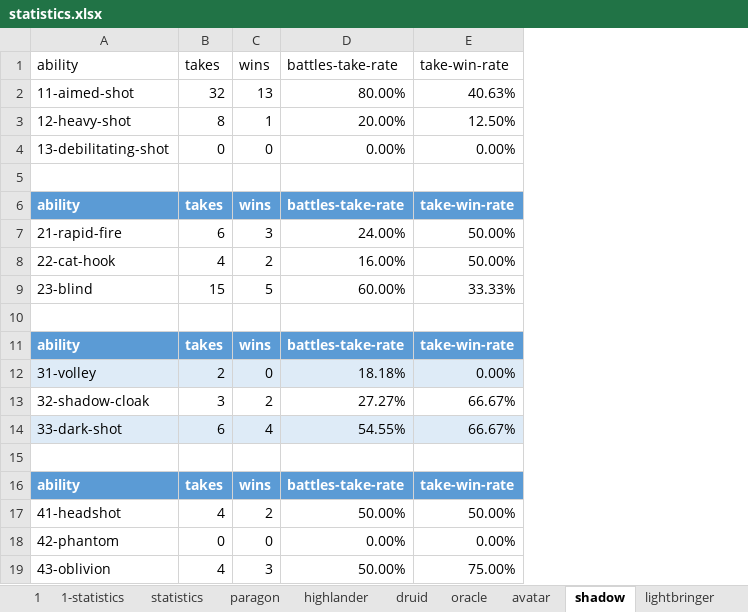
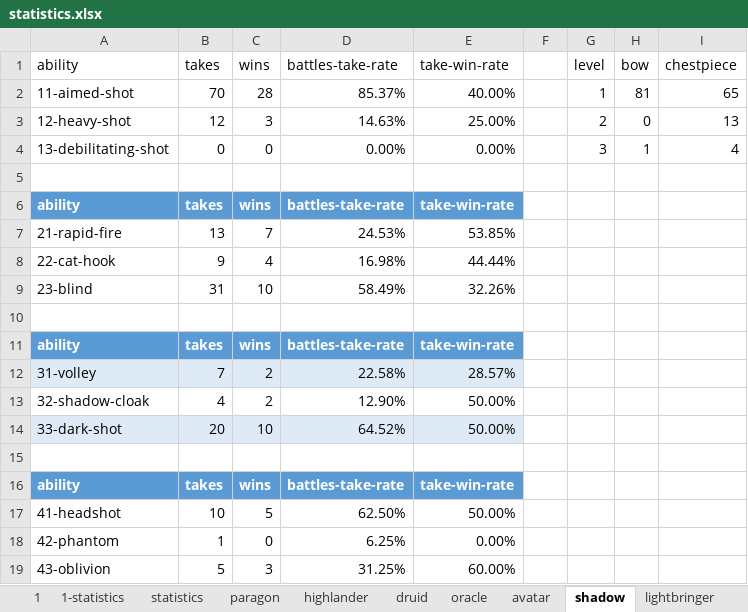
Before and after one commit to losferwords/astaria-bot-backend, an Excel workbook: statistics.xlsx, sheet shadow, drawn as a sheet; values as stored, in another font and other column widths than the file's, no borders; table styles not drawn; removed rows and columns are numbered as before the commit, all else as after; the diff names each change by its address in the sheet, - before the commit and + after, or states it on an @@ line.

```diff
--- a/statistics.xlsx (sheet shadow)
+++ b/statistics.xlsx (sheet shadow)
+column F, empty
+column G (level), row 4: 3
+column H (bow), row 4: 1
+column I (chestpiece), row 4: 4
-row 2: 11-aimed-shot | 32 | 13 | 80.00% | 40.63%
-row 3: 12-heavy-shot | 8 | 1 | 20.00% | 12.50%
+row 2: 11-aimed-shot | 70 | 28 | 85.37% | 40.00% |  | 1 | 81 | 65
+row 3: 12-heavy-shot | 12 | 3 | 14.63% | 25.00% |  | 2 | 0 | 13
-row 7: 21-rapid-fire | 6 | 3 | 24.00% | 50.00%
-row 8: 22-cat-hook | 4 | 2 | 16.00% | 50.00%
-row 9: 23-blind | 15 | 5 | 60.00% | 33.33%
+row 7: 21-rapid-fire | 13 | 7 | 24.53% | 53.85%
+row 8: 22-cat-hook | 9 | 4 | 16.98% | 44.44%
+row 9: 23-blind | 31 | 10 | 58.49% | 32.26%
-row 12: 31-volley | 2 | 0 | 18.18% | 0.00%
+row 12: 31-volley | 7 | 2 | 22.58% | 28.57%
-B13 (takes): 3
+B13 (takes): 4
-D13 (battles-take-rate): 27.27%
+D13 (battles-take-rate): 12.90%
-E13 (take-win-rate): 66.67%
+E13 (take-win-rate): 50.00%
-row 14: 33-dark-shot | 6 | 4 | 54.55% | 66.67%
+row 14: 33-dark-shot | 20 | 10 | 64.52% | 50.00%
-B17 (takes): 4
+B17 (takes): 10
-C17 (wins): 2
+C17 (wins): 5
-D17 (battles-take-rate): 50.00%
+D17 (battles-take-rate): 62.50%
-B18 (takes): 0
+B18 (takes): 1
-D18 (battles-take-rate): 0.00%
+D18 (battles-take-rate): 6.25%
-B19 (takes): 4
+B19 (takes): 5
-D19 (battles-take-rate): 50.00%
+D19 (battles-take-rate): 31.25%
-E19 (take-win-rate): 75.00%
+E19 (take-win-rate): 60.00%
```
Also changed, not shown: sheet 0, sheet 1, sheet 0-statistics, sheet highlander, sheet 1-statistics, sheet avenger, 6 more sheets, hidden cells, 3 other files.
